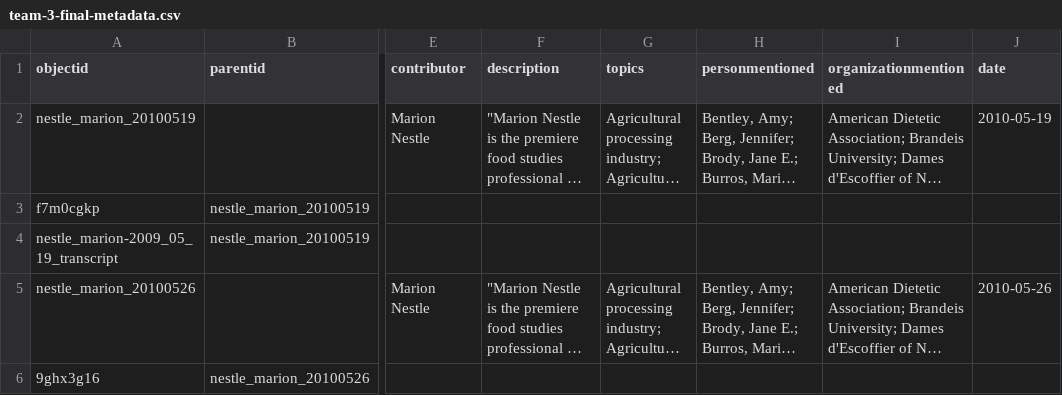
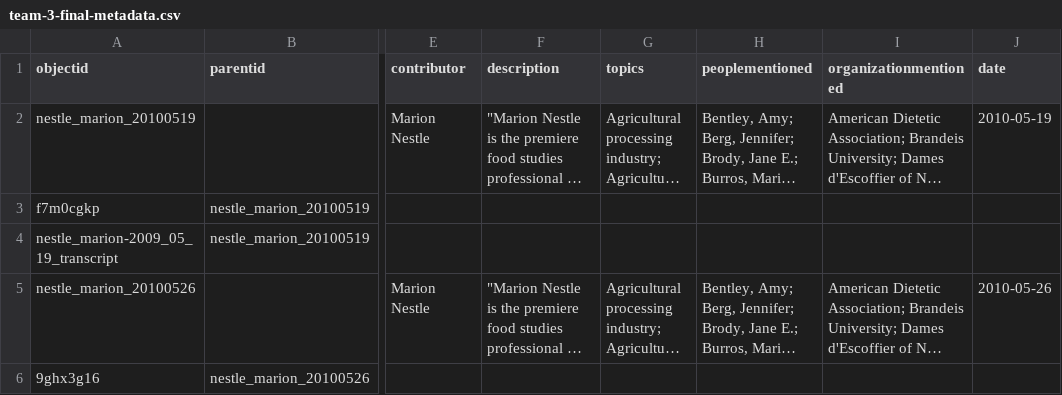
Before and after one commit to info663-fa25/team3, a CSV file: _data/team-3-final-metadata.csv, drawn as a sheet; only a part is shown, gaps mark what is left out; long unchanged cells end in …; the diff names each change by its address in the sheet, - before the commit and + after, or states it on an @@ line.

Commit message:
Update team-3-final-metadata.csv

```diff
--- a/_data/team-3-final-metadata.csv
+++ b/_data/team-3-final-metadata.csv
-H1: personmentioned
+H1: peoplementioned
```
